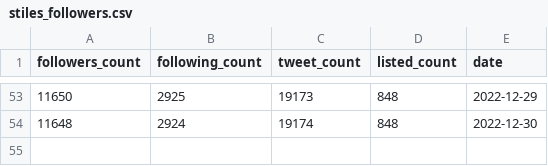
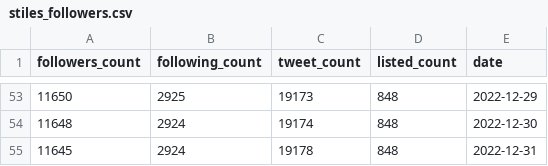
Before and after one commit to stiles/twitter-followers-history, a CSV file: data/processed/stiles_followers.csv, drawn as a sheet; only a part is shown, gaps mark what is left out.

```diff
--- a/data/processed/stiles_followers.csv
+++ b/data/processed/stiles_followers.csv
@@ -54 +54,2 @@ followers_count,following_count,tweet_count,listed_count,date
 11648,2924,19174,848,2022-12-30
+11645,2924,19178,848,2022-12-31
```
Also changed, not shown: 1 other file.
